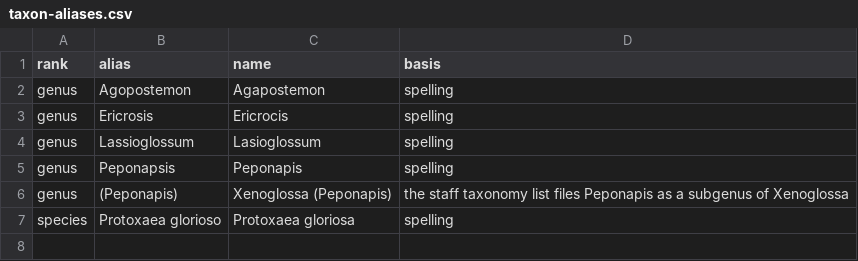
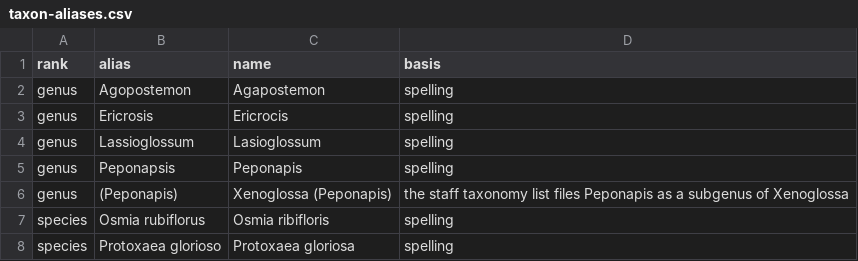
Before and after one commit to rainhead/beeline, a CSV file: ingest/taxon-aliases.csv, drawn as a sheet; the diff names each change by its address in the sheet, - before the commit and + after, or states it on an @@ line.

```diff
--- a/ingest/taxon-aliases.csv
+++ b/ingest/taxon-aliases.csv
+row 7: species | Osmia rubiflorus | Osmia ribifloris | spelling
```
